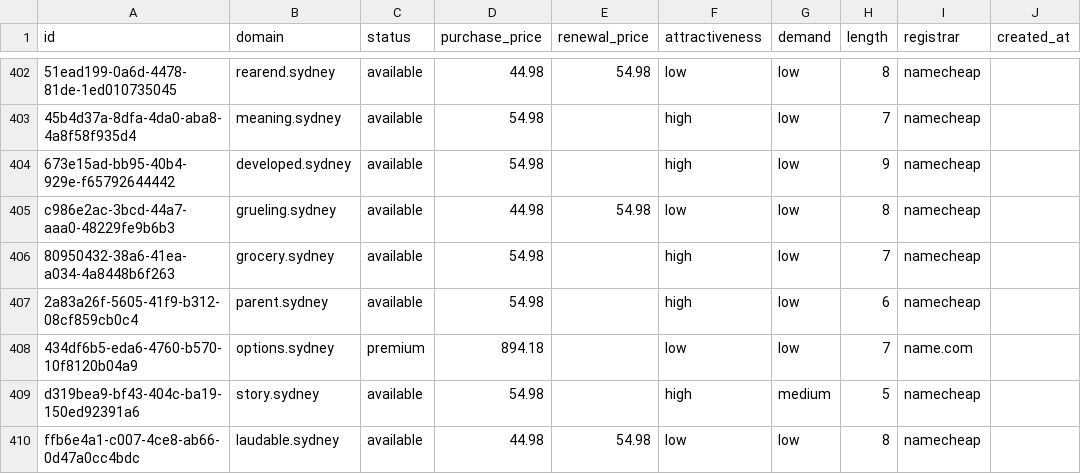
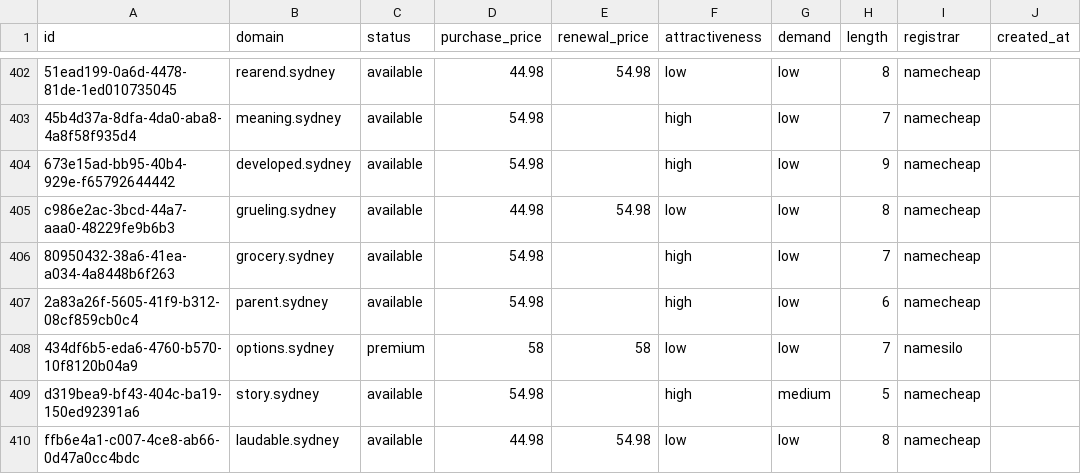
Before and after one commit to UniqueDomains/sydney-oneword-domains, a CSV file: sydney.csv, drawn as a sheet; only a part is shown, gaps mark what is left out; the diff names each change by its address in the sheet, - before the commit and + after, or states it on an @@ line.

Commit message:
Domains update

```diff
--- a/sydney.csv
+++ b/sydney.csv
-D408 (purchase_price): 894.18
+D408 (purchase_price): 58
-E408 (renewal_price): (empty)
+E408 (renewal_price): 58
-I408 (registrar): name.com
+I408 (registrar): namesilo
```
Also changed, not shown: 3 other files.
